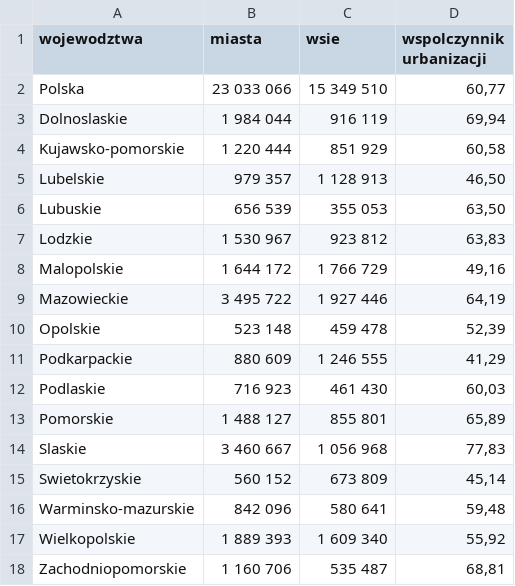
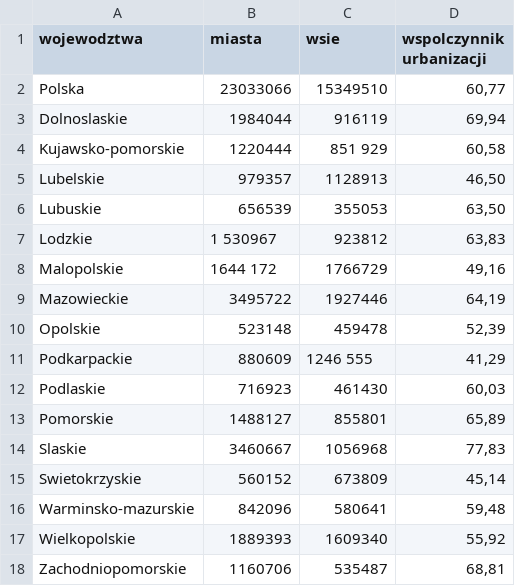
Before and after one commit to broonek/csvData, a CSV file: ludnosc.csv, drawn as a sheet.

Commit message:
Update ludnosc.csv

```diff
--- a/ludnosc.csv
+++ b/ludnosc.csv
@@ -1,18 +1,18 @@
 wojewodztwa;miasta;wsie;wspolczynnik urbanizacji
-Polska;23 033 066;15 349 510;60,77
-Dolnoslaskie;1 984 044;916 119;69,94
-Kujawsko-pomorskie;1 220 444;851 929;60,58
-Lubelskie;979 357;1 128 913;46,50
-Lubuskie;656 539;355 053;63,50
-Lodzkie;1 530 967;923 812;63,83
-Malopolskie;1 644 172;1 766 729;49,16
-Mazowieckie;3 495 722;1 927 446;64,19
-Opolskie;523 148;459 478;52,39
-Podkarpackie;880 609;1 246 555;41,29
-Podlaskie;716 923;461 430;60,03
-Pomorskie;1 488 127;855 801;65,89
-Slaskie;3 460 667;1 056 968;77,83
-Swietokrzyskie;560 152;673 809;45,14
-Warminsko-mazurskie;842 096;580 641;59,48
-Wielkopolskie;1 889 393;1 609 340;55,92
-Zachodniopomorskie;1 160 706;535 487;68,81
+Polska;23033066;15349510;60,77
+Dolnoslaskie;1984044;916119;69,94
+Kujawsko-pomorskie;1220444;851 929;60,58
+Lubelskie;979357;1128913;46,50
+Lubuskie;656539;355053;63,50
+Lodzkie;1 530967;923812;63,83
+Malopolskie;1644 172;1766729;49,16
+Mazowieckie;3495722;1927446;64,19
+Opolskie;523148;459478;52,39
+Podkarpackie;880609;1246 555;41,29
+Podlaskie;716923;461430;60,03
+Pomorskie;1488127;855801;65,89
+Slaskie;3460667;1056968;77,83
+Swietokrzyskie;560152;673809;45,14
+Warminsko-mazurskie;842096;580641;59,48
+Wielkopolskie;1889393;1609340;55,92
+Zachodniopomorskie;1160706;535487;68,81
```
